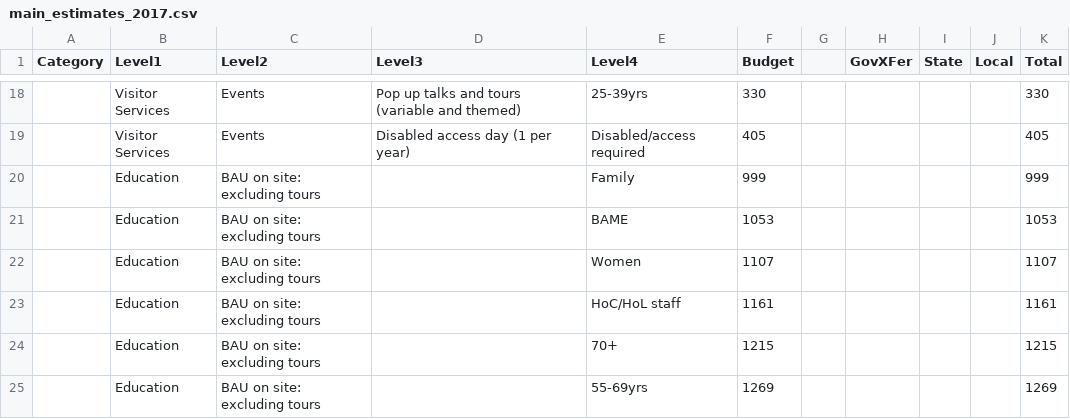
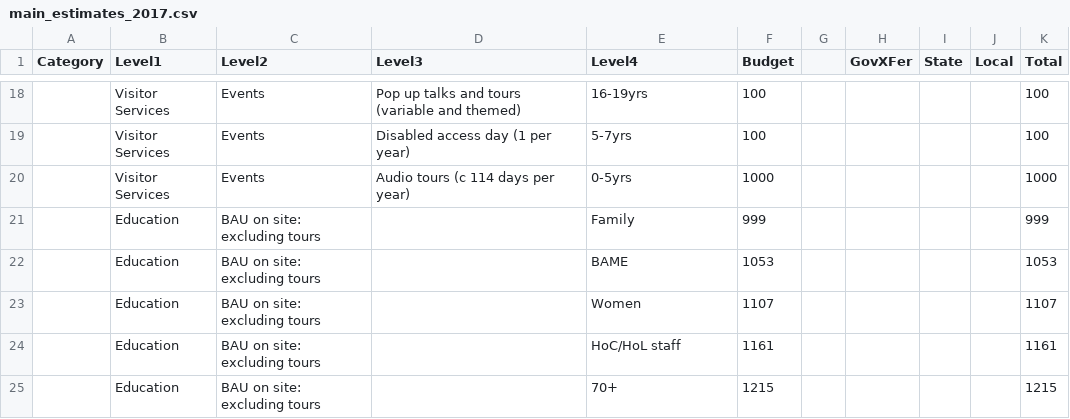
Before and after one commit to theodoramanassieva/theodoram, a CSV file: data/main_estimates_2017.csv, drawn as a sheet; only a part is shown, gaps mark what is left out; the shorter side is filled out with more unchanged rows; the diff covers the shown part only.

```diff
--- a/data/main_estimates_2017.csv
+++ b/data/main_estimates_2017.csv
@@ -18,3 +18,4 @@ Category,Level1,Level2,Level3,Level4,Budget,,GovXFer,State,Local,Total
-,Visitor Services,Events,Pop up talks and tours (variable and themed) ,25-39yrs,330,,,,,330
-,Visitor Services,Events,Disabled access day (1 per year) ,Disabled/access required,405,,,,,405
+,Visitor Services,Events,Pop up talks and tours (variable and themed) ,16-19yrs,100,,,,,100
+,Visitor Services,Events,Disabled access day (1 per year) ,5-7yrs,100,,,,,100
+,Visitor Services,Events,Audio tours (c 114 days per year) ,0-5yrs,1000,,,,,1000
 ,Education,BAU on site: excluding tours,,Family,999,,,,,999
```
Also changed, not shown: 32 edited cells elsewhere in this file.
